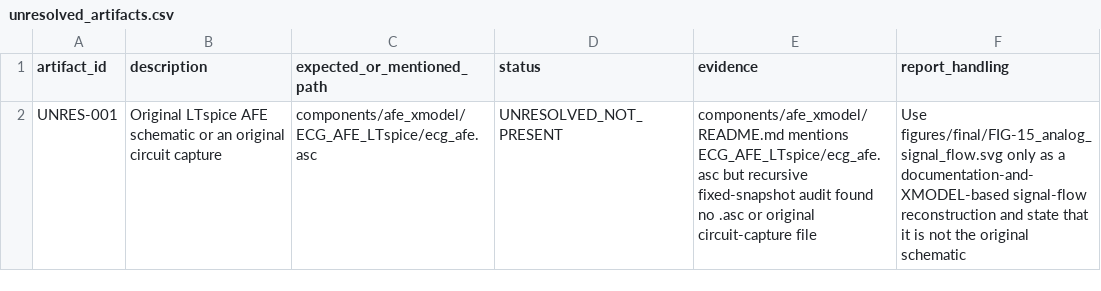
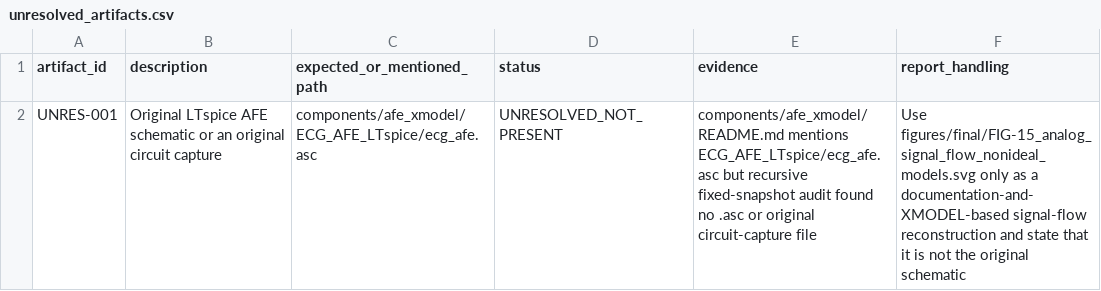
Before and after one commit to Sheep-gun/ECG-SoC-Integrated, a CSV file: source_of_truth/unresolved_artifacts.csv, drawn as a sheet.

```diff
--- a/source_of_truth/unresolved_artifacts.csv
+++ b/source_of_truth/unresolved_artifacts.csv
@@ -1,2 +1,2 @@
 artifact_id,description,expected_or_mentioned_path,status,evidence,report_handling
-UNRES-001,"Original LTspice AFE schematic or an original circuit capture","components/afe_xmodel/ECG_AFE_LTspice/ecg_afe.asc",UNRESOLVED_NOT_PRESENT,"components/afe_xmodel/README.md mentions ECG_AFE_LTspice/ecg_afe.asc but recursive fixed-snapshot audit found no .asc or original circuit-capture file","Use figures/final/FIG-15_analog_signal_flow.svg only as a documentation-and-XMODEL-based signal-flow reconstruction and state that it is not the original schematic"
+UNRES-001,"Original LTspice AFE schematic or an original circuit capture","components/afe_xmodel/ECG_AFE_LTspice/ecg_afe.asc",UNRESOLVED_NOT_PRESENT,"components/afe_xmodel/README.md mentions ECG_AFE_LTspice/ecg_afe.asc but recursive fixed-snapshot audit found no .asc or original circuit-capture file","Use figures/final/FIG-15_analog_signal_flow_nonideal_models.svg only as a documentation-and-XMODEL-based signal-flow reconstruction and state that it is not the original schematic"
```
Also changed, not shown: reports/INTEGRATED_TECHNICAL_REPORT_EVIDENCE_MAP.csv, 8 other files.
